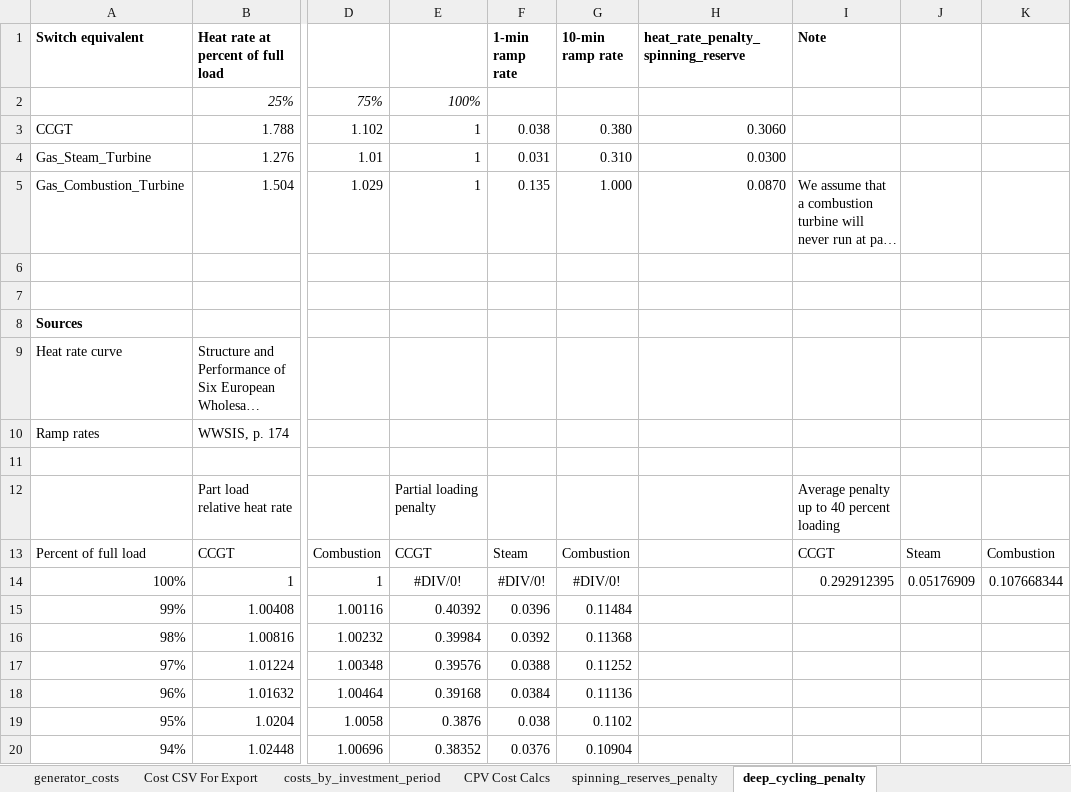
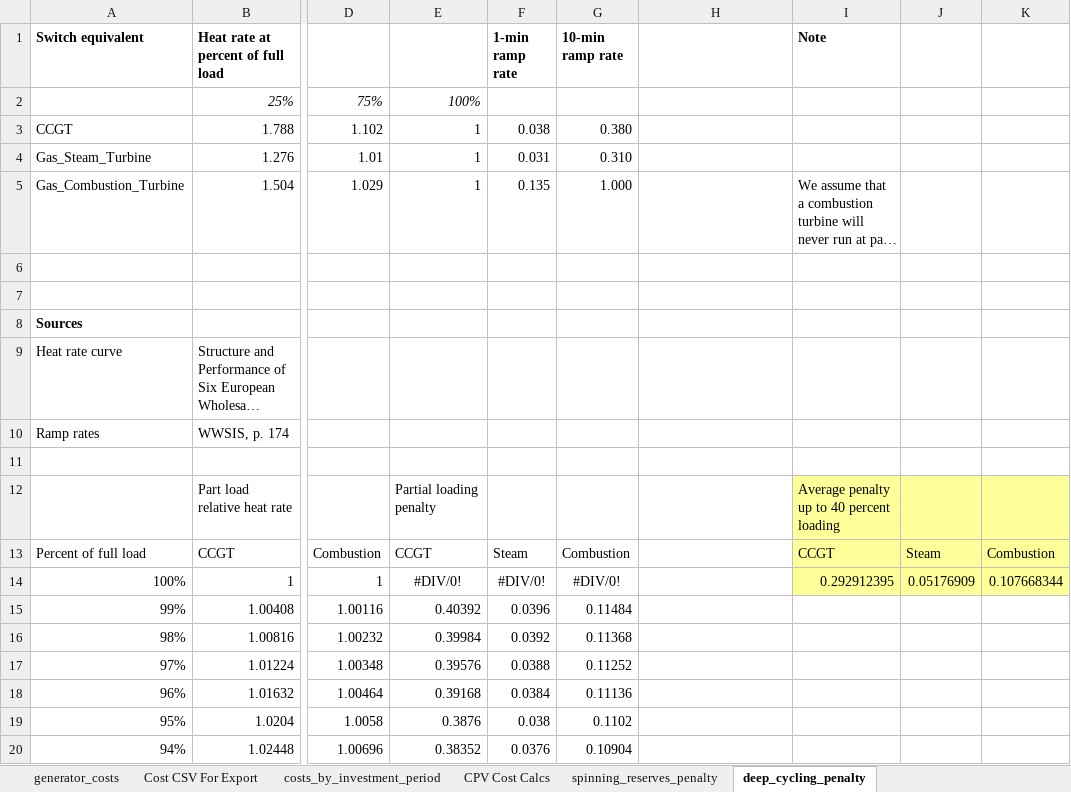
Before and after one commit to josiahjohnston/SWITCH-AMPL-RAEL, an Excel workbook: DatabasePrep/GeneratorInfo/generator_costs.xlsx, sheet deep_cycling_penalty, drawn as a sheet; only a part is shown, gaps mark what is left out; long unchanged cells end in …; values as stored, in another font and other column widths than the file's, no borders; charts and pictures not drawn; the diff names each change by its address in the sheet, - before the commit and + after, or states it on an @@ line.

Commit message:
Makes spinning reserve parameters consistent with generator 10-min ramp rate data from the Western Wind and Solar Integration Study. The spinning reserves penalty is now calculated as an average over the 10-min ramp range.

```diff
--- a/DatabasePrep/GeneratorInfo/generator_costs.xlsx (sheet deep_cycling_penalty)
+++ b/DatabasePrep/GeneratorInfo/generator_costs.xlsx (sheet deep_cycling_penalty)
-H1: heat_rate_penalty_spinning_reserve
+H1: (empty)
-H3: 0.3060
+H3: (empty)
-H4: 0.0300
+H4: (empty)
-H5: 0.0870
+H5: (empty)
-I12:K14 fill: none
+I12:K14 fill: #FFFF99
```
Also changed, not shown: sheet spinning_reserves_penalty, sheet generator_costs, sheet Cost CSV For Export, formulas that keep their value, charts or pictures, 1 other file.
